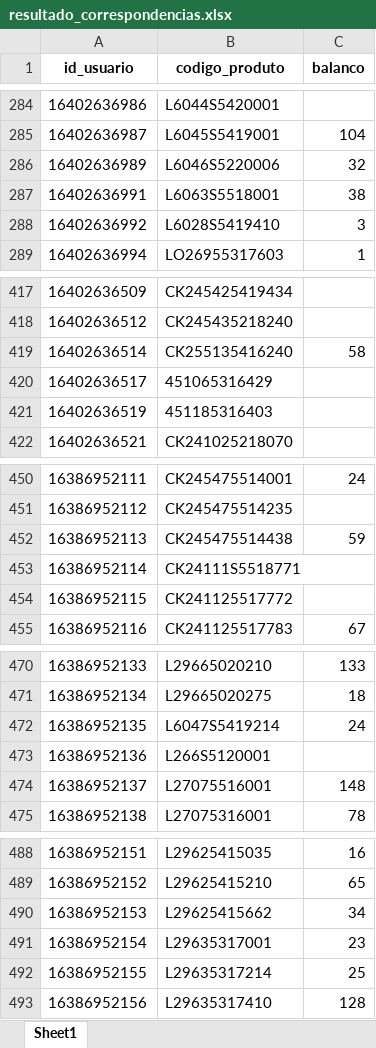
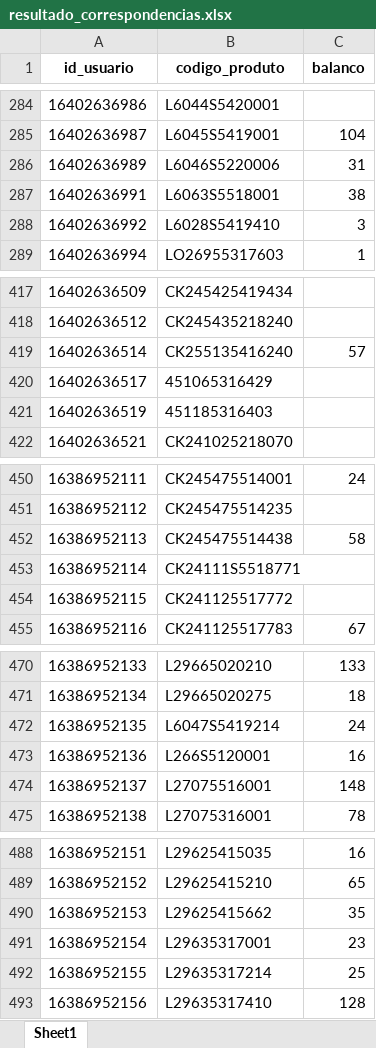
Before and after one commit to V1ctzzzC/marchon, an Excel workbook: resultado_correspondencias.xlsx, sheet Sheet1, drawn as a sheet; only a part is shown, gaps mark what is left out; values as stored, in another font and other column widths than the file's, no borders; the diff covers the shown part only; the diff names each change by its address in the sheet, - before the commit and + after, or states it on an @@ line.

```diff
--- a/resultado_correspondencias.xlsx (sheet Sheet1)
+++ b/resultado_correspondencias.xlsx (sheet Sheet1)
-C286 (balanco): 32
+C286 (balanco): 31
-C419 (balanco): 58
+C419 (balanco): 57
-C452 (balanco): 59
+C452 (balanco): 58
-C473 (balanco): (empty)
+C473 (balanco): 16
-C490 (balanco): 34
+C490 (balanco): 35
```
Also changed, not shown: 39 edited cells elsewhere in this sheet.
